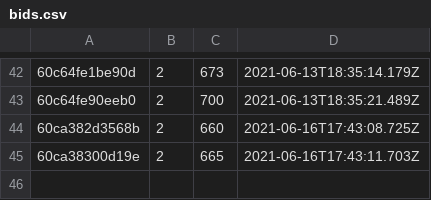
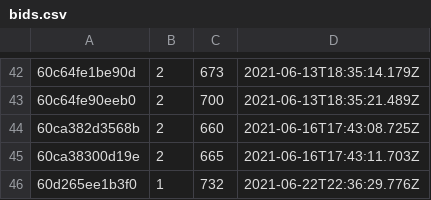
Before and after one commit to Agujas1993/Practicas-PcComponentes, a CSV file: ElectroSubastasWeb/src/Infrastructure/Files/bids.csv, drawn as a sheet; only a part is shown, gaps mark what is left out; the diff names each change by its address in the sheet, - before the commit and + after, or states it on an @@ line.

```diff
--- a/ElectroSubastasWeb/src/Infrastructure/Files/bids.csv
+++ b/ElectroSubastasWeb/src/Infrastructure/Files/bids.csv
+row 46: 60d265ee1b3f0 | 1 | 732 | 2021-06-22T22:36:29.776Z
```
Also changed, not shown: ElectroSubastasWeb/src/Infrastructure/Files/articles.csv, 6 other files.
